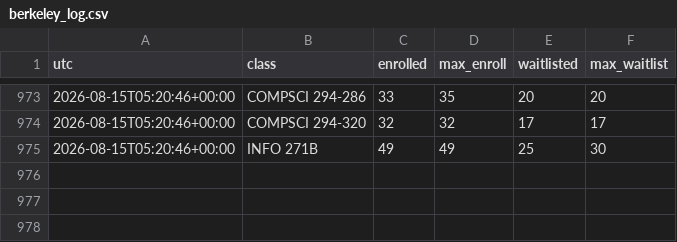
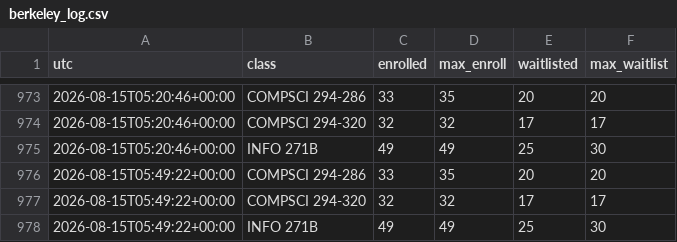
Before and after one commit to samuel-aleksander/craigslist-watcher, a CSV file: berkeley_log.csv, drawn as a sheet; only a part is shown, gaps mark what is left out.

Commit message:
Update watcher state [skip ci]

```diff
--- a/berkeley_log.csv
+++ b/berkeley_log.csv
@@ -975 +975,4 @@ utc,class,enrolled,max_enroll,waitlisted,max_waitlist
 2026-08-15T05:20:46+00:00,INFO 271B,49,49,25,30
+2026-08-15T05:49:22+00:00,COMPSCI 294-286,33,35,20,20
+2026-08-15T05:49:22+00:00,COMPSCI 294-320,32,32,17,17
+2026-08-15T05:49:22+00:00,INFO 271B,49,49,25,30
```
